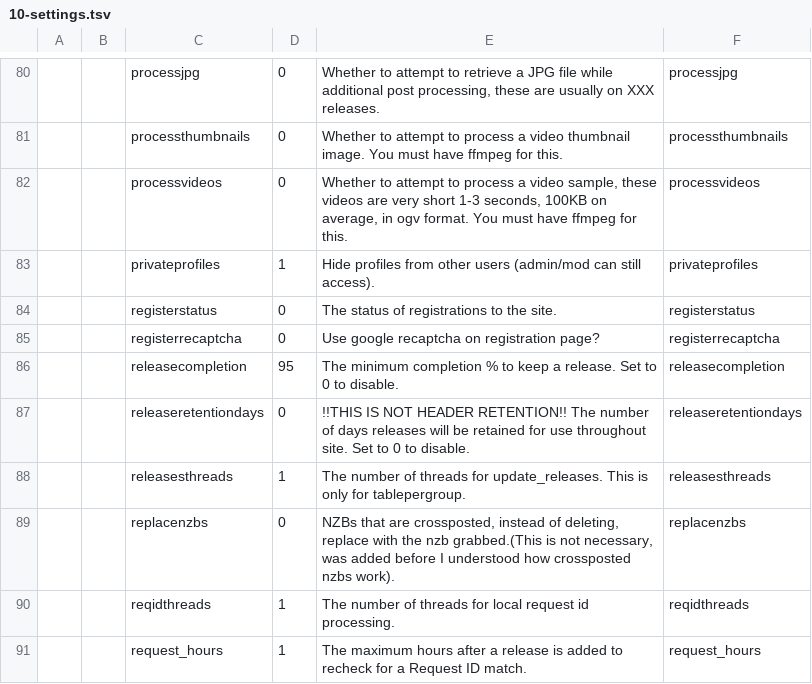
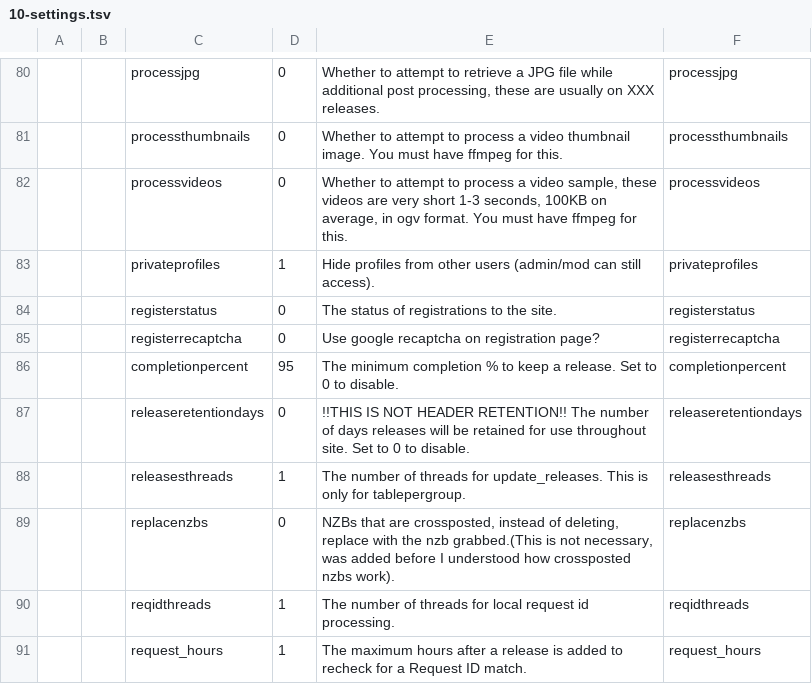
Before and after one commit to xbmc4lyfe/newznab-tmux, a TSV file: resources/db/schema/data/10-settings.tsv, drawn as a sheet; only a part is shown, gaps mark what is left out; the diff names each change by its address in the sheet, - before the commit and + after, or states it on an @@ line.

Commit message:
Fix wrong setting name in 10-settings.tsv

```diff
--- a/resources/db/schema/data/10-settings.tsv
+++ b/resources/db/schema/data/10-settings.tsv
-C86: releasecompletion
+C86: completionpercent
-F86: releasecompletion
+F86: completionpercent
```
